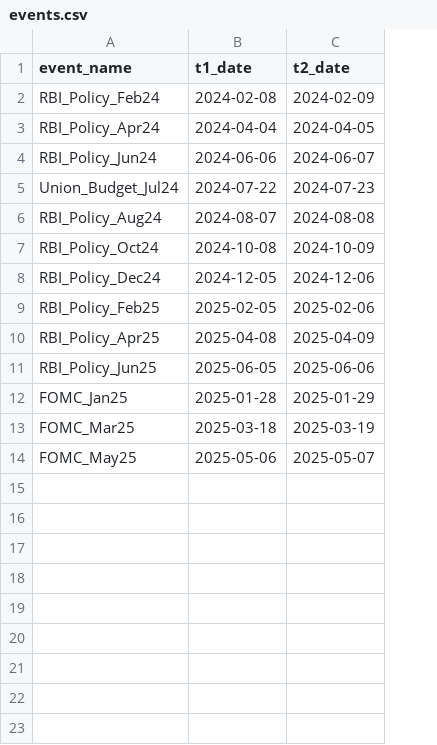
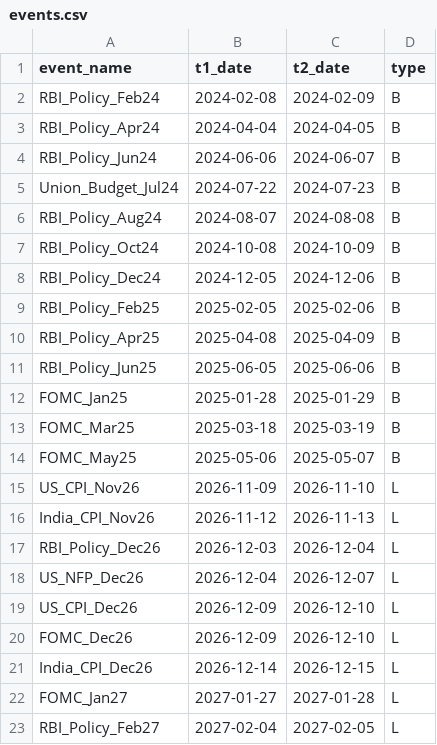
Before and after one commit to DhruvBhardwaj12/indian-algo, a CSV file: data/events.csv, drawn as a sheet; the diff names each change by its address in the sheet, - before the commit and + after, or states it on an @@ line.

Commit message:
Finalized Strategy Registry with Event Calendars and Operating Schedule

```diff
--- a/data/events.csv
+++ b/data/events.csv
+column D (type), rows 2-14: all B
+row 15: US_CPI_Nov26 | 2026-11-09 | 2026-11-10 | L
+row 16: India_CPI_Nov26 | 2026-11-12 | 2026-11-13 | L
+row 17: RBI_Policy_Dec26 | 2026-12-03 | 2026-12-04 | L
+row 18: US_NFP_Dec26 | 2026-12-04 | 2026-12-07 | L
+row 19: US_CPI_Dec26 | 2026-12-09 | 2026-12-10 | L
+row 20: FOMC_Dec26 | 2026-12-09 | 2026-12-10 | L
+row 21: India_CPI_Dec26 | 2026-12-14 | 2026-12-15 | L
+row 22: FOMC_Jan27 | 2027-01-27 | 2027-01-28 | L
+row 23: RBI_Policy_Feb27 | 2027-02-04 | 2027-02-05 | L
```
Also changed, not shown: 1 other file.
